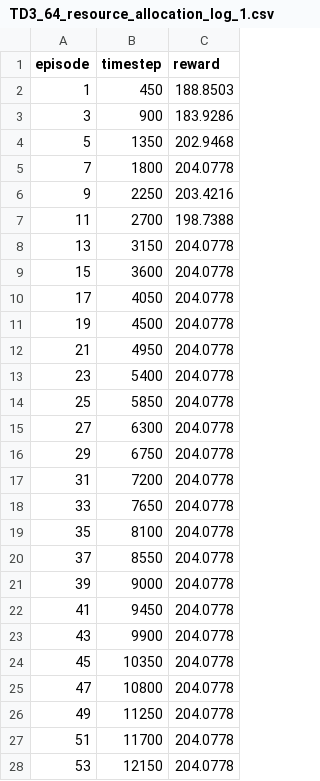
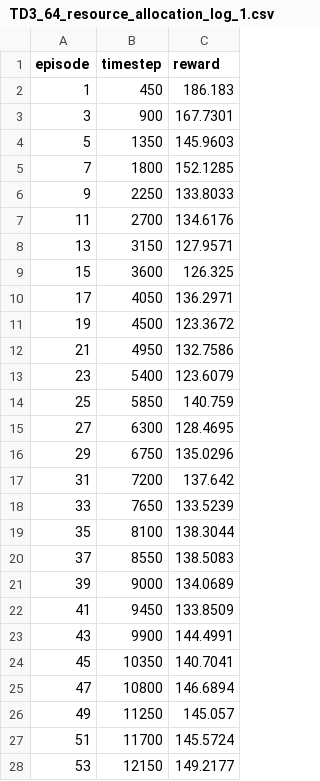
Before and after one commit to Rashadows/DRL-for-ORAN-Resource-Allocation, a CSV file: ON-OFF-DRL-main/TD3_files/resource_allocation/stability/TD3_64_resource_allocation_log_1.csv, drawn as a sheet; only a part is shown; the diff covers the shown part only.

```diff
--- a/ON-OFF-DRL-main/TD3_files/resource_allocation/stability/TD3_64_resource_allocation_log_1.csv
+++ b/ON-OFF-DRL-main/TD3_files/resource_allocation/stability/TD3_64_resource_allocation_log_1.csv
@@ -1,28 +1,28 @@
 episode,timestep,reward
-1,450,188.8503
-3,900,183.9286
-5,1350,202.9468
-7,1800,204.0778
-9,2250,203.4216
-11,2700,198.7388
-13,3150,204.0778
-15,3600,204.0778
-17,4050,204.0778
-19,4500,204.0778
-21,4950,204.0778
-23,5400,204.0778
-25,5850,204.0778
-27,6300,204.0778
-29,6750,204.0778
-31,7200,204.0778
-33,7650,204.0778
-35,8100,204.0778
-37,8550,204.0778
-39,9000,204.0778
-41,9450,204.0778
-43,9900,204.0778
-45,10350,204.0778
-47,10800,204.0778
-49,11250,204.0778
-51,11700,204.0778
-53,12150,204.0778
+1,450,186.183
+3,900,167.7301
+5,1350,145.9603
+7,1800,152.1285
+9,2250,133.8033
+11,2700,134.6176
+13,3150,127.9571
+15,3600,126.325
+17,4050,136.2971
+19,4500,123.3672
+21,4950,132.7586
+23,5400,123.6079
+25,5850,140.759
+27,6300,128.4695
+29,6750,135.0296
+31,7200,137.642
+33,7650,133.5239
+35,8100,138.3044
+37,8550,138.5083
+39,9000,134.0689
+41,9450,133.8509
+43,9900,144.4991
+45,10350,140.7041
+47,10800,146.6894
+49,11250,145.057
+51,11700,145.5724
+53,12150,149.2177
```
Also changed, not shown: 158 edited cells elsewhere in this file, 18 other files.
